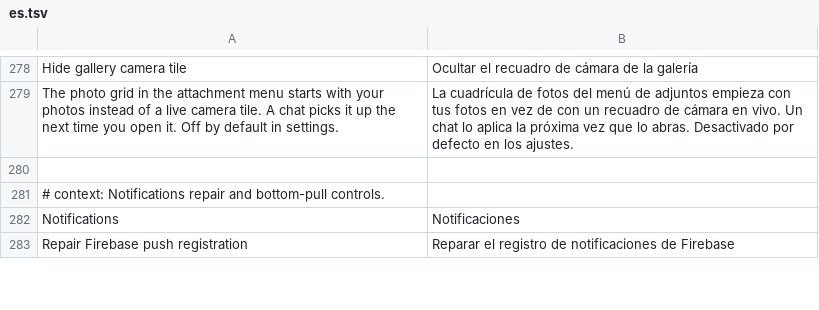
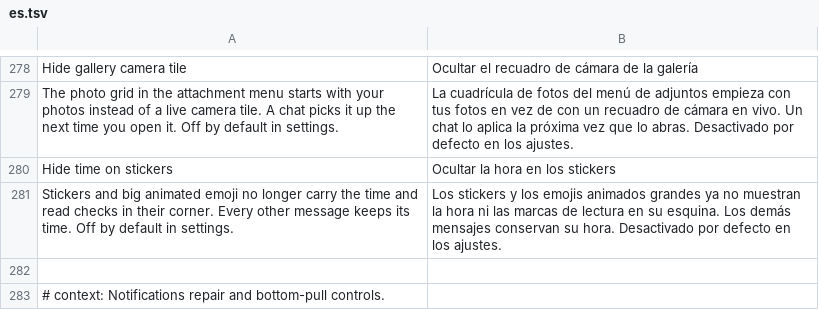
Before and after one commit to SysAdminDoc/HushTelegram, a TSV file: extensions/shared/library/src/main/l10n/es.tsv, drawn as a sheet; only a part is shown, gaps mark what is left out; the shorter side is filled out with more unchanged rows; the diff names each change by its address in the sheet, - before the commit and + after, or states it on an @@ line.

```diff
--- a/extensions/shared/library/src/main/l10n/es.tsv
+++ b/extensions/shared/library/src/main/l10n/es.tsv
+row 280: Hide time on stickers | Ocultar la hora en los stickers
+row 281: Stickers and big animated emoji no longer carry the time and read checks in their corner. Every other message keeps its time. Off by default in settings. | Los stickers y los emojis animados grandes ya no muestran la hora ni las marcas de lectura en su esquina. Los demás mensajes conservan su hora. Desactivado por defecto en los ajustes.
```
Also changed, not shown: extensions/shared/library/src/main/l10n/de.tsv, extensions/shared/library/src/main/l10n/in.tsv, 27 other files.
